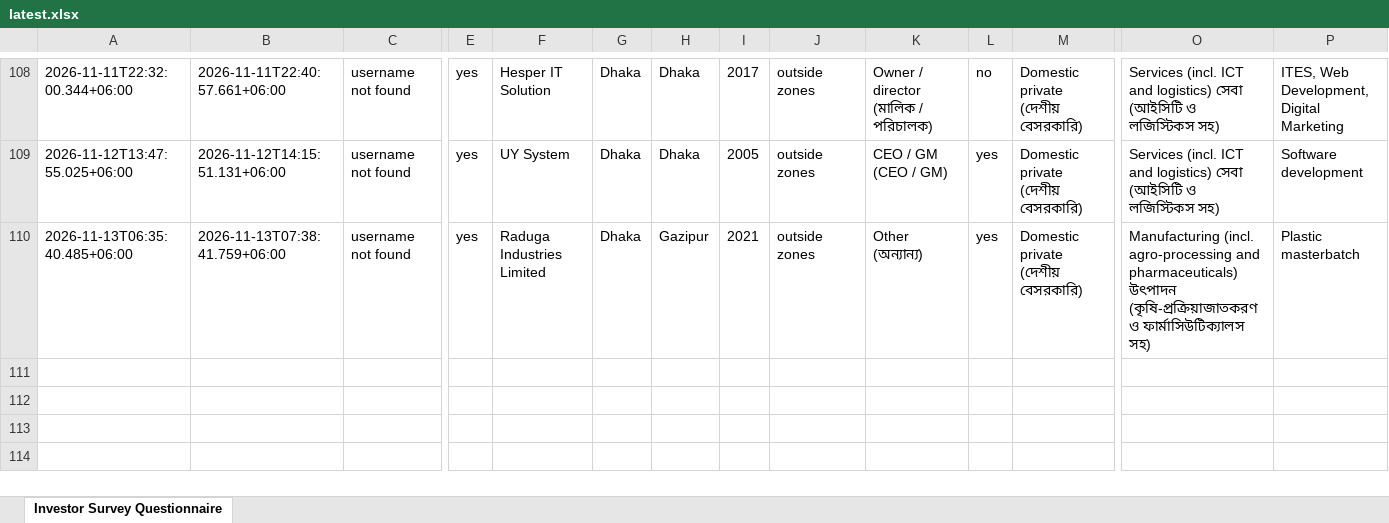
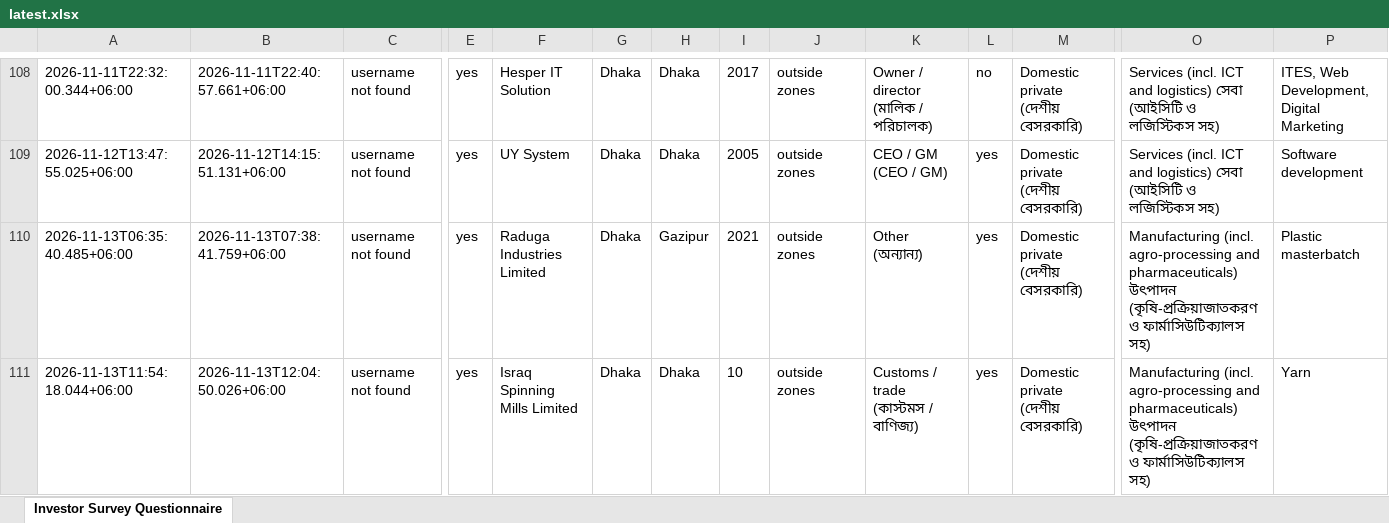
Before and after one commit to rapidbb2026/Rapid_Investors, an Excel workbook: data/latest.xlsx, sheet Investor Survey Questionnaire, drawn as a sheet; only a part is shown, gaps mark what is left out; values as stored, in another font and other column widths than the file's, no borders; rows hold the shown columns only; the diff names each change by its address in the sheet, - before the commit and + after, or states it on an @@ line.

Commit message:
Update data

```diff
--- a/data/latest.xlsx (sheet Investor Survey Questionnaire)
+++ b/data/latest.xlsx (sheet Investor Survey Questionnaire)
+row 111: 2026-11-13T11:54:18.044+06:00 | 2026-11-13T12:04:50.026+06:00 | username not found | yes | Israq Spinning Mills Limited | Dhaka | Dhaka | 10 | outside zones | Customs / trade (কাস্টমস / বাণিজ্য) | yes | Domestic private (দেশীয় বেসরকারি) | Manufacturing (incl. agro-processing and pharmaceuticals) উৎপাদন (কৃষি-প্রক্রিয়াজাতকরণ ও ফার্মাসিউটিক্যালস সহ) | Yarn
```
Also changed, not shown: 1 other file.
